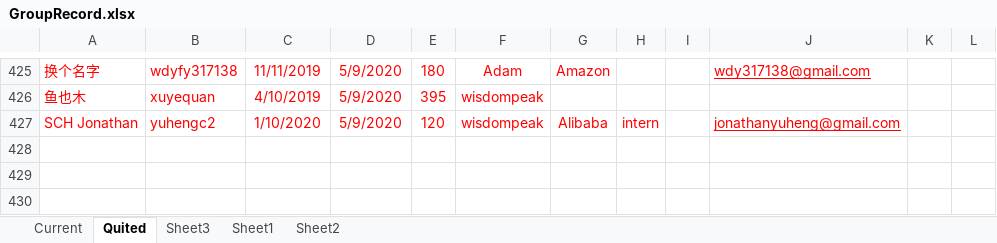
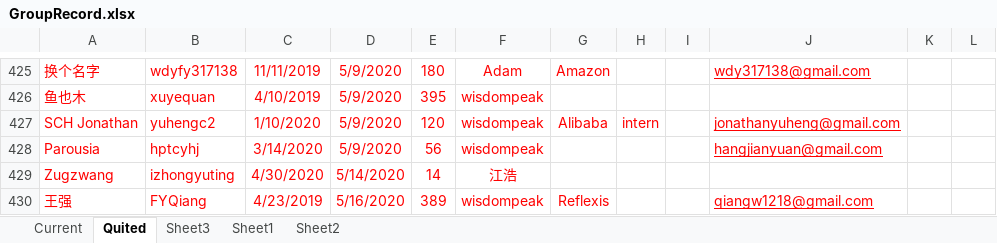
Before and after one commit to wisdompeak/lc-score-board, an Excel workbook: generateEXCEL/Data/Members/GroupRecord.xlsx, sheet Quited, drawn as a sheet; only a part is shown, gaps mark what is left out; values as stored, in another font and other column widths than the file's, no borders; the diff names each change by its address in the sheet, - before the commit and + after, or states it on an @@ line.

```diff
--- a/generateEXCEL/Data/Members/GroupRecord.xlsx (sheet Quited)
+++ b/generateEXCEL/Data/Members/GroupRecord.xlsx (sheet Quited)
+row 428: Parousia | hptcyhj | 3/14/2020 | 5/9/2020 | 56 | wisdompeak |  |  |  | hangjianyuan@gmail.com
+row 429: Zugzwang | izhongyuting | 4/30/2020 | 5/14/2020 | 14 | 江浩
+row 430: 王强 | FYQiang | 4/23/2019 | 5/16/2020 | 389 | wisdompeak | Reflexis |  |  | qiangw1218@gmail.com
```
Also changed, not shown: sheet Current, generateEXCEL/graduates.xlsx, generateEXCEL/index.xlsx, 15 other files.
